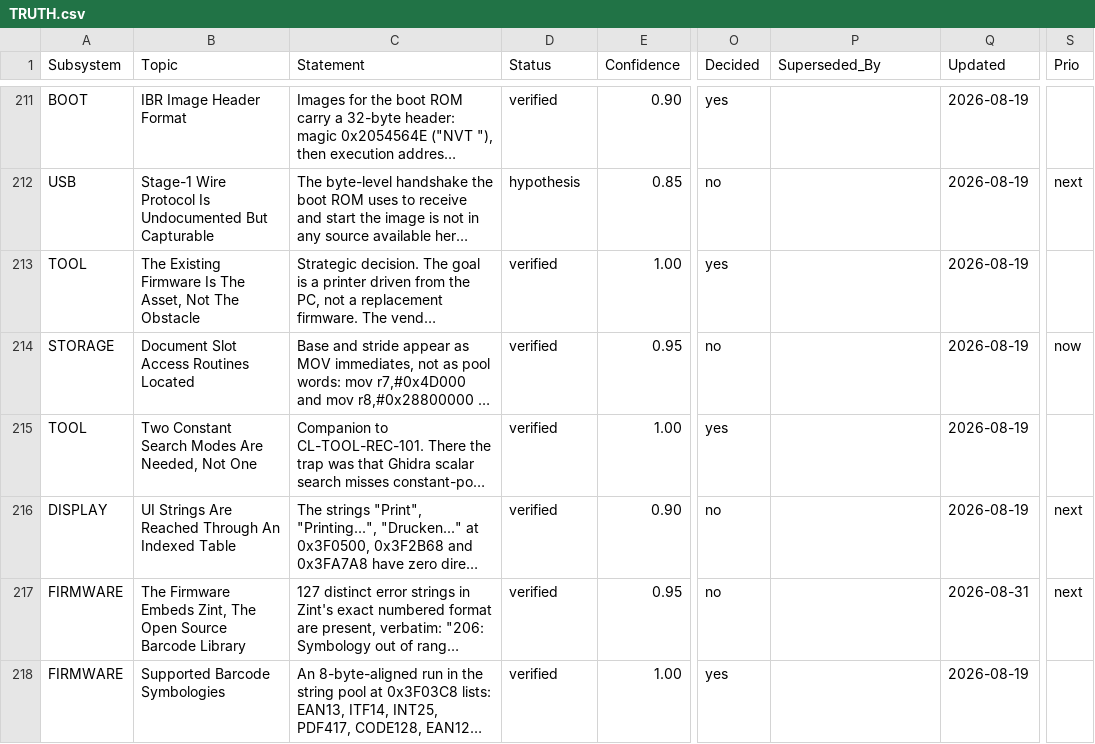
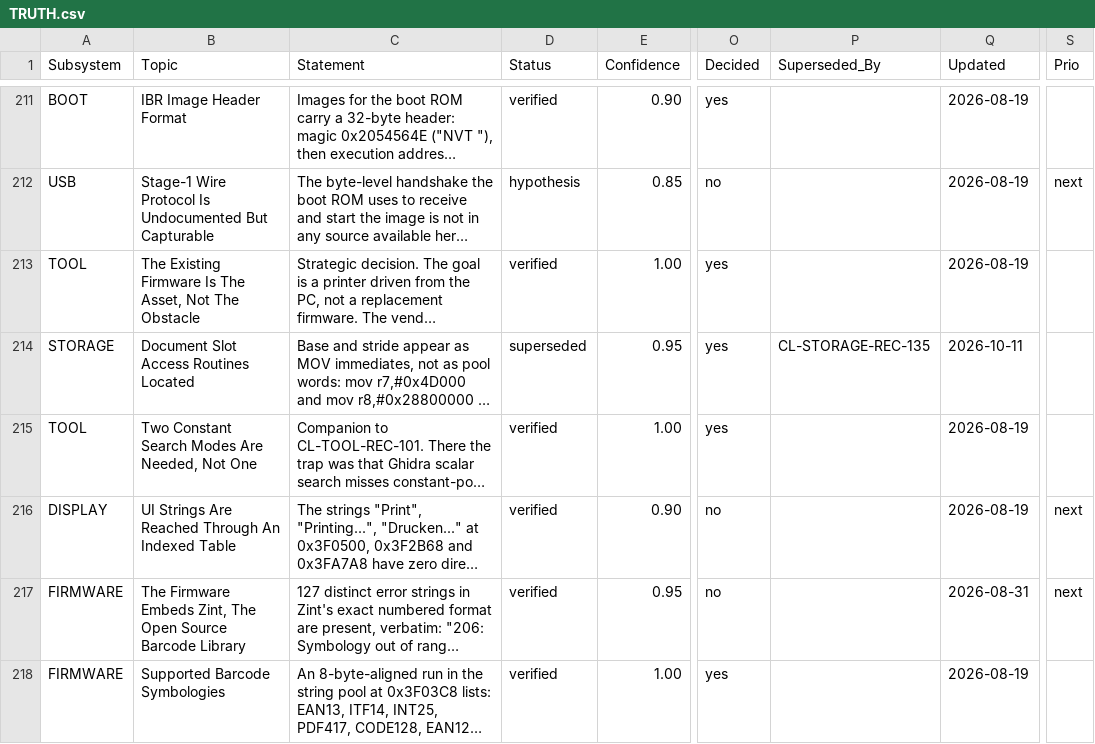
Before and after one commit to mad-sol-dev/zk-inkjet-printer, a CSV file: research/TRUTH.csv, drawn as a sheet; only a part is shown, gaps mark what is left out; long unchanged cells end in …; the diff covers the shown part only; the diff names each change by its address in the sheet, - before the commit and + after, or states it on an @@ line.

```diff
--- a/research/TRUTH.csv
+++ b/research/TRUTH.csv
-D214 (Status): verified
+D214 (Status): superseded
-O214 (Decided): no
+O214 (Decided): yes
-P214 (Superseded_By): (empty)
+P214 (Superseded_By): CL-STORAGE-REC-135
-Q214 (Updated): 2026-08-19
+Q214 (Updated): 2026-10-11
-S214 (Prio): now
+S214 (Prio): (empty)
```
Also changed, not shown: 1 added row elsewhere in this file.
